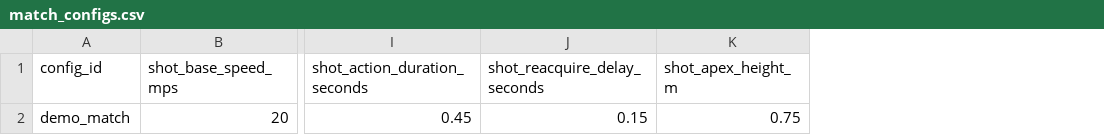
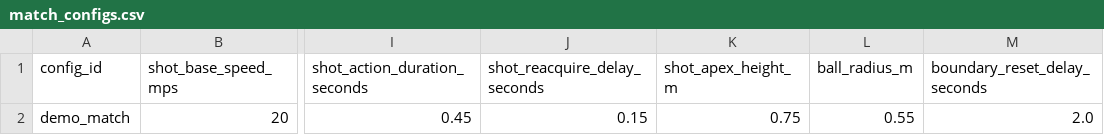
Before and after one commit to zerro12402/LuckyFootball, a CSV file: resources/data/match_configs.csv, drawn as a sheet; only a part is shown, gaps mark what is left out; the diff names each change by its address in the sheet, - before the commit and + after, or states it on an @@ line.

```diff
--- a/resources/data/match_configs.csv
+++ b/resources/data/match_configs.csv
+column L (ball_radius_m), row 2: 0.55
+column M (boundary_reset_delay_seconds), row 2: 2.0
```
Also changed, not shown: 39 other files.
